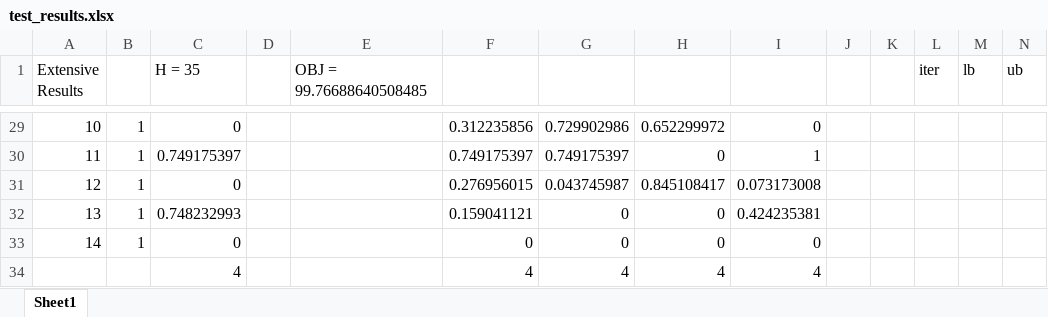
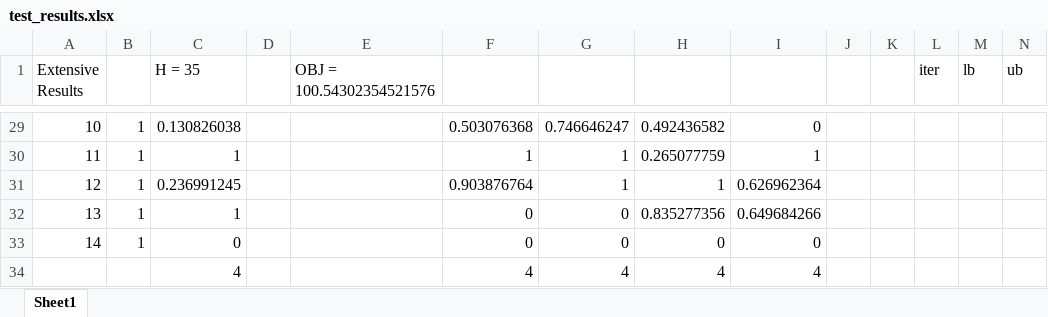
Before and after one commit to haoxiangyang89/PERT, an Excel workbook: src/test_results.xlsx, sheet Sheet1, drawn as a sheet; only a part is shown, gaps mark what is left out; values as stored, in another font and other column widths than the file's, no borders; removed rows and columns are numbered as before the commit, all else as after; the diff covers the shown part only; the diff names each change by its address in the sheet, - before the commit and + after, or states it on an @@ line.

```diff
--- a/src/test_results.xlsx (sheet Sheet1)
+++ b/src/test_results.xlsx (sheet Sheet1)
-E1: OBJ = 99.76688640508485
+E1: OBJ = 100.54302354521576
-C29 (H = 35): 0
+C29 (H = 35): 0.130826038
-F29: 0.312235856
+F29: 0.503076368
-G29: 0.729902986
+G29: 0.746646247
-H29: 0.652299972
+H29: 0.492436582
-C30 (H = 35): 0.749175397
+C30 (H = 35): 1
-F30: 0.749175397
+F30: 1
-G30: 0.749175397
+G30: 1
-H30: 0
+H30: 0.265077759
-row 31: 12 | 1 | 0 |  |  | 0.276956015 | 0.043745987 | 0.845108417 | 0.073173008
+row 31: 12 | 1 | 0.236991245 |  |  | 0.903876764 | 1 | 1 | 0.626962364
-C32 (H = 35): 0.748232993
+C32 (H = 35): 1
-F32: 0.159041121
+F32: 0
-H32: 0
+H32: 0.835277356
-I32: 0.424235381
+I32: 0.649684266
```
Also changed, not shown: 15 added rows, 15 removed rows and 1 edited cell elsewhere in this sheet, 4 other files.
